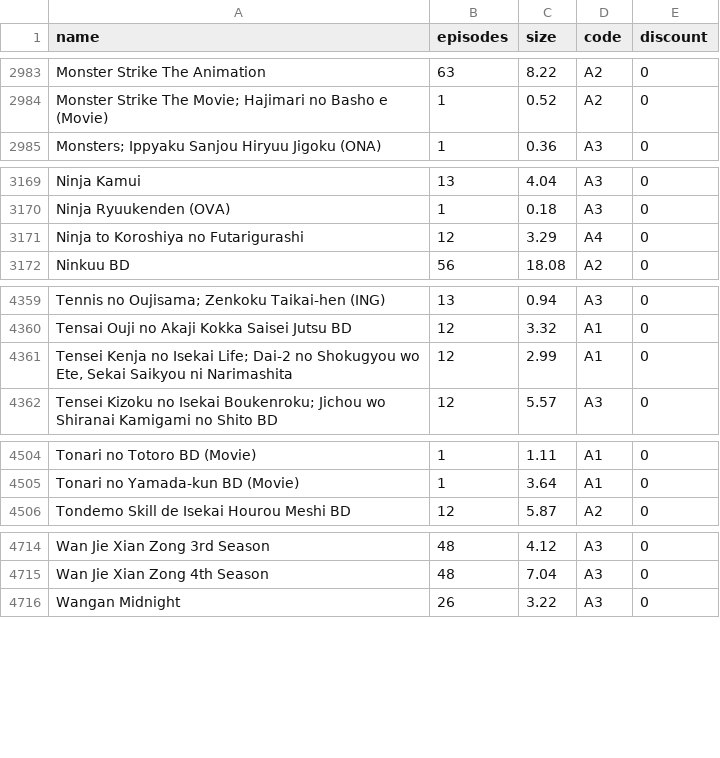
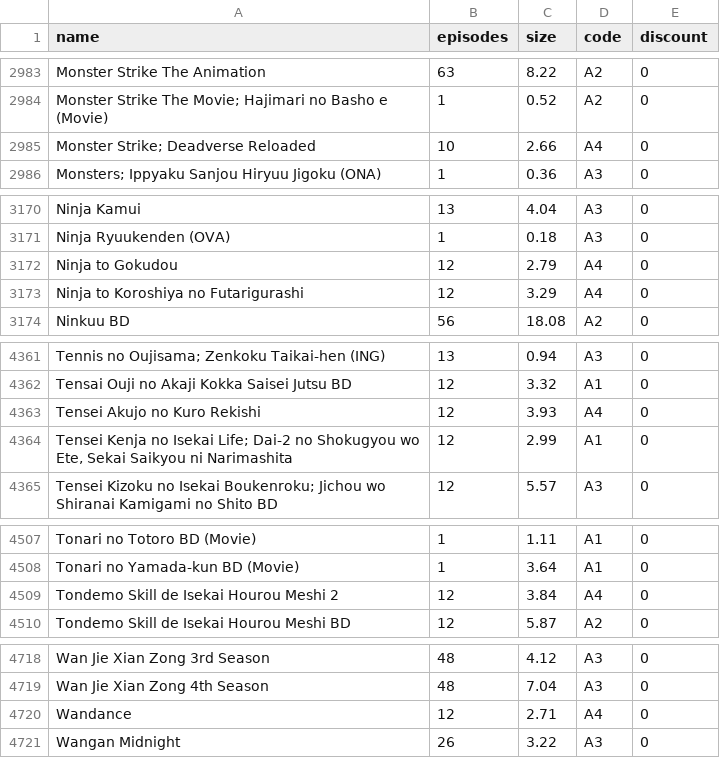
Before and after one commit to Tofan02/anime_store, a CSV file: data/anime-25122025.csv (was data/anime-23122025.csv), drawn as a sheet; only a part is shown, gaps mark what is left out; the diff covers the shown part only; the diff names each change by its address in the sheet, - before the commit and + after, or states it on an @@ line.

Commit message:
Update Anime Baru

```diff
--- a/data/anime-23122025.csv
+++ b/data/anime-25122025.csv
+row 2985: Monster Strike; Deadverse Reloaded | 10 | 2.66 | A4 | 0
+row 3172: Ninja to Gokudou | 12 | 2.79 | A4 | 0
+row 4363: Tensei Akujo no Kuro Rekishi | 12 | 3.93 | A4 | 0
+row 4509: Tondemo Skill de Isekai Hourou Meshi 2 | 12 | 3.84 | A4 | 0
+row 4720: Wandance | 12 | 2.71 | A4 | 0
```
Also changed, not shown: 2 added rows elsewhere in this file.
